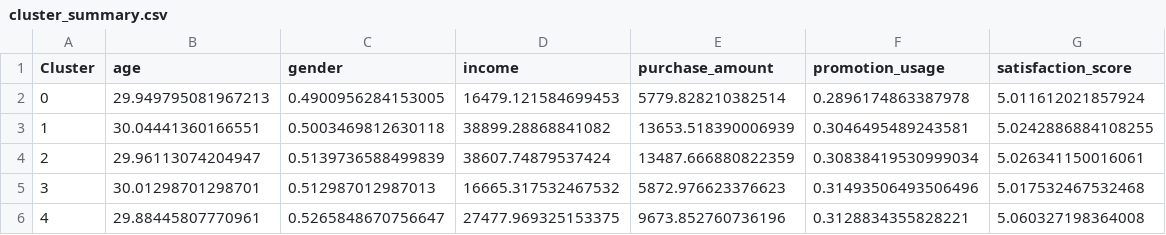
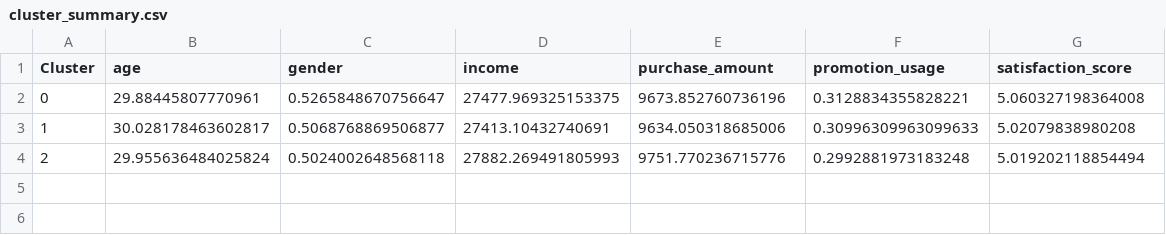
Before and after one commit to Amisha103/Customer_Segmentation-, a CSV file: outputs/cluster_summary.csv, drawn as a sheet.

```diff
--- a/outputs/cluster_summary.csv
+++ b/outputs/cluster_summary.csv
@@ -1,6 +1,4 @@
 Cluster,age,gender,income,purchase_amount,promotion_usage,satisfaction_score
-0,29.949795081967213,0.4900956284153005,16479.121584699453,5779.828210382514,0.2896174863387978,5.011612021857924
-1,30.04441360166551,0.5003469812630118,38899.28868841082,13653.518390006939,0.3046495489243581,5.0242886884108255
-2,29.96113074204947,0.5139736588499839,38607.74879537424,13487.666880822359,0.30838419530999034,5.026341150016061
-3,30.01298701298701,0.512987012987013,16665.317532467532,5872.976623376623,0.31493506493506496,5.017532467532468
-4,29.88445807770961,0.5265848670756647,27477.969325153375,9673.852760736196,0.3128834355828221,5.060327198364008
+0,29.88445807770961,0.5265848670756647,27477.969325153375,9673.852760736196,0.3128834355828221,5.060327198364008
+1,30.028178463602817,0.5068768869506877,27413.10432740691,9634.050318685006,0.30996309963099633,5.02079838980208
+2,29.955636484025824,0.5024002648568118,27882.269491805993,9751.770236715776,0.2992881973183248,5.019202118854494
```
Also changed, not shown: outputs/final_clustered_data.csv, 10 other files.
